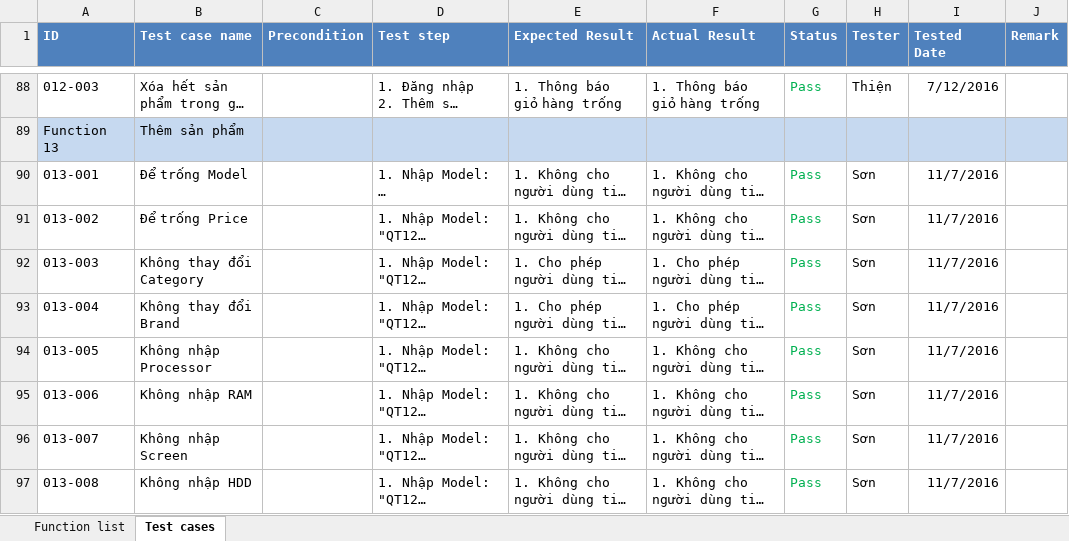
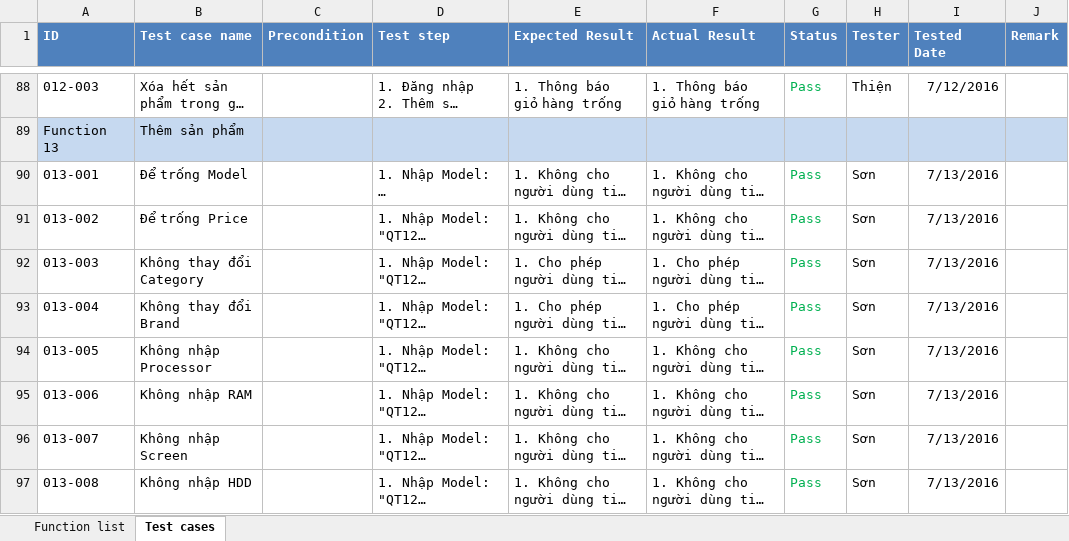
Before and after one commit to 1359053/IntroWeb, an Excel workbook: TestCase.xlsx, sheet Test cases, drawn as a sheet; only a part is shown, gaps mark what is left out; long unchanged cells end in …; values as stored, in another font and other column widths than the file's, no borders; the diff covers the shown part only; the diff names each change by its address in the sheet, - before the commit and + after, or states it on an @@ line.

```diff
--- a/TestCase.xlsx (sheet Test cases)
+++ b/TestCase.xlsx (sheet Test cases)
-I90:I97 (Tested Date): 11/7/2016
+I90:I97 (Tested Date): 7/13/2016
```
Also changed, not shown: 75 edited cells elsewhere in this sheet, formulas that keep their value.
